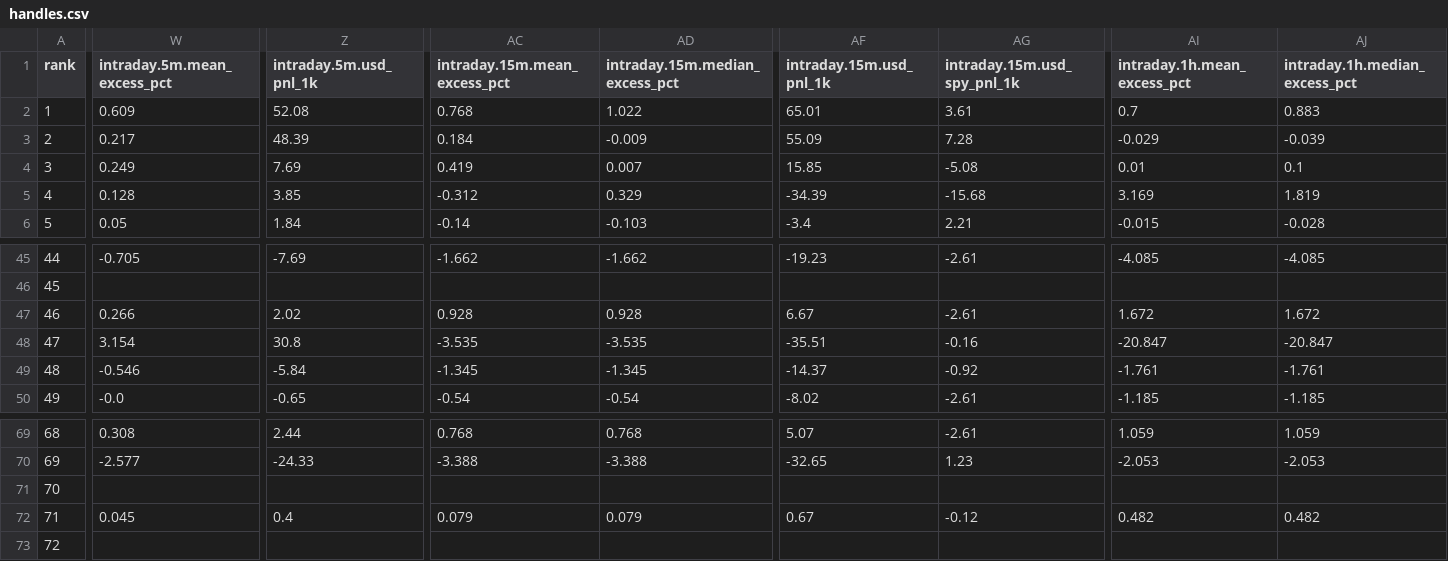
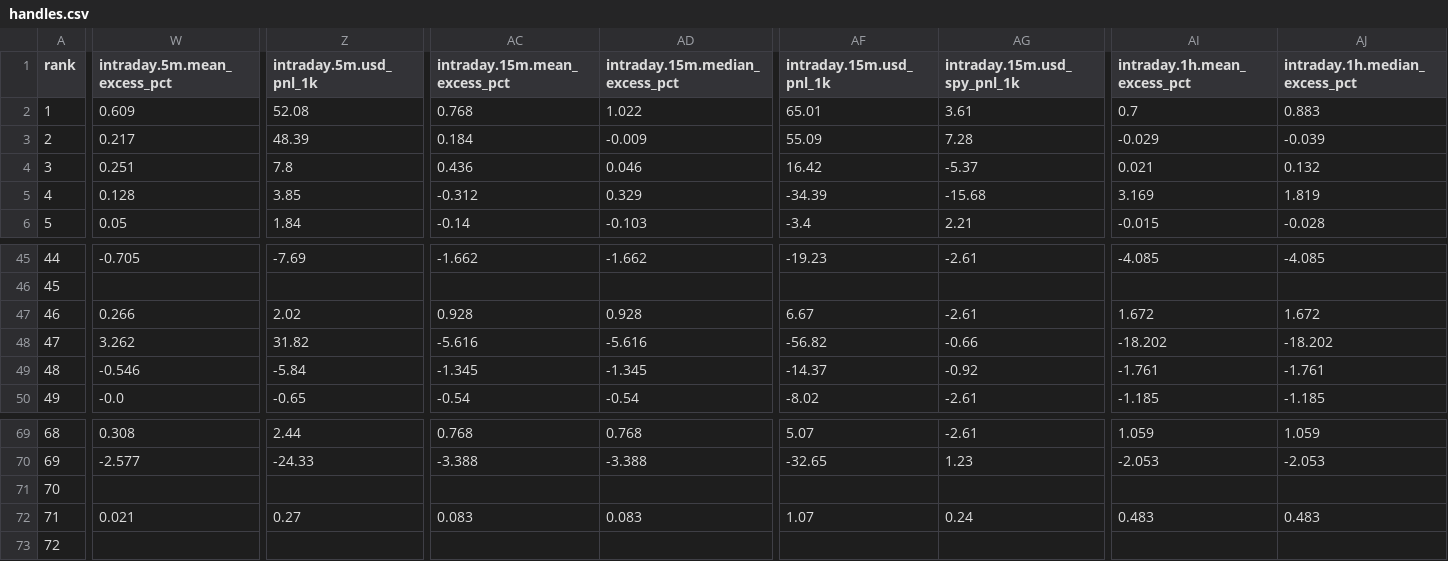
Before and after one commit to nikdep/market-dash-lkoa20, a CSV file: api/handles.csv, drawn as a sheet; only a part is shown, gaps mark what is left out; the diff covers the shown part only; the diff names each change by its address in the sheet, - before the commit and + after, or states it on an @@ line.

```diff
--- a/api/handles.csv
+++ b/api/handles.csv
-W4 (intraday.5m.mean_excess_pct): 0.249
+W4 (intraday.5m.mean_excess_pct): 0.251
-Z4 (intraday.5m.usd_pnl_1k): 7.69
+Z4 (intraday.5m.usd_pnl_1k): 7.8
-AC4 (intraday.15m.mean_excess_pct): 0.419
+AC4 (intraday.15m.mean_excess_pct): 0.436
-AD4 (intraday.15m.median_excess_pct): 0.007
+AD4 (intraday.15m.median_excess_pct): 0.046
-AF4 (intraday.15m.usd_pnl_1k): 15.85
+AF4 (intraday.15m.usd_pnl_1k): 16.42
-AG4 (intraday.15m.usd_spy_pnl_1k): -5.08
+AG4 (intraday.15m.usd_spy_pnl_1k): -5.37
-AI4 (intraday.1h.mean_excess_pct): 0.01
+AI4 (intraday.1h.mean_excess_pct): 0.021
-AJ4 (intraday.1h.median_excess_pct): 0.1
+AJ4 (intraday.1h.median_excess_pct): 0.132
-W48 (intraday.5m.mean_excess_pct): 3.154
+W48 (intraday.5m.mean_excess_pct): 3.262
-Z48 (intraday.5m.usd_pnl_1k): 30.8
+Z48 (intraday.5m.usd_pnl_1k): 31.82
-AC48 (intraday.15m.mean_excess_pct): -3.535
+AC48 (intraday.15m.mean_excess_pct): -5.616
-AD48 (intraday.15m.median_excess_pct): -3.535
+AD48 (intraday.15m.median_excess_pct): -5.616
-AF48 (intraday.15m.usd_pnl_1k): -35.51
+AF48 (intraday.15m.usd_pnl_1k): -56.82
-AG48 (intraday.15m.usd_spy_pnl_1k): -0.16
+AG48 (intraday.15m.usd_spy_pnl_1k): -0.66
-AI48 (intraday.1h.mean_excess_pct): -20.847
+AI48 (intraday.1h.mean_excess_pct): -18.202
-AJ48 (intraday.1h.median_excess_pct): -20.847
+AJ48 (intraday.1h.median_excess_pct): -18.202
-W72 (intraday.5m.mean_excess_pct): 0.045
+W72 (intraday.5m.mean_excess_pct): 0.021
-Z72 (intraday.5m.usd_pnl_1k): 0.4
+Z72 (intraday.5m.usd_pnl_1k): 0.27
-AC72 (intraday.15m.mean_excess_pct): 0.079
+AC72 (intraday.15m.mean_excess_pct): 0.083
-AD72 (intraday.15m.median_excess_pct): 0.079
+AD72 (intraday.15m.median_excess_pct): 0.083
-AF72 (intraday.15m.usd_pnl_1k): 0.67
+AF72 (intraday.15m.usd_pnl_1k): 1.07
-AG72 (intraday.15m.usd_spy_pnl_1k): -0.12
+AG72 (intraday.15m.usd_spy_pnl_1k): 0.24
-AI72 (intraday.1h.mean_excess_pct): 0.482
+AI72 (intraday.1h.mean_excess_pct): 0.483
-AJ72 (intraday.1h.median_excess_pct): 0.482
+AJ72 (intraday.1h.median_excess_pct): 0.483
```
Also changed, not shown: 49 edited cells elsewhere in this file, api/candidates.csv, api/crypto.csv, 11 other files.
